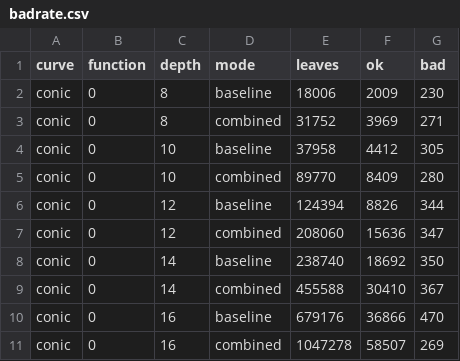
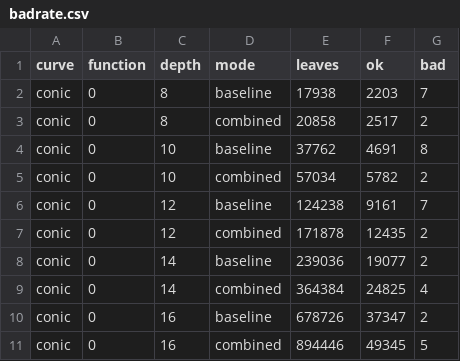
Before and after one commit to vinicius-mello/vgtl2.0, a CSV file: report/article/figures/badrate.csv, drawn as a sheet; only a part is shown; the diff covers the shown part only.

```diff
--- a/report/article/figures/badrate.csv
+++ b/report/article/figures/badrate.csv
@@ -1,11 +1,11 @@
 curve,function,depth,mode,leaves,ok,bad
-conic,0,8,baseline,18006,2009,230
-conic,0,8,combined,31752,3969,271
-conic,0,10,baseline,37958,4412,305
-conic,0,10,combined,89770,8409,280
-conic,0,12,baseline,124394,8826,344
-conic,0,12,combined,208060,15636,347
-conic,0,14,baseline,238740,18692,350
-conic,0,14,combined,455588,30410,367
-conic,0,16,baseline,679176,36866,470
-conic,0,16,combined,1047278,58507,269
+conic,0,8,baseline,17938,2203,7
+conic,0,8,combined,20858,2517,2
+conic,0,10,baseline,37762,4691,8
+conic,0,10,combined,57034,5782,2
+conic,0,12,baseline,124238,9161,7
+conic,0,12,combined,171878,12435,2
+conic,0,14,baseline,239036,19077,2
+conic,0,14,combined,364384,24825,4
+conic,0,16,baseline,678726,37347,2
+conic,0,16,combined,894446,49345,5
```
Also changed, not shown: 96 edited cells elsewhere in this file, report/article/figures/rotations.csv, 19 other files.
